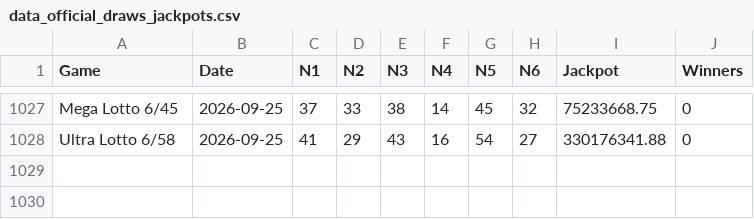
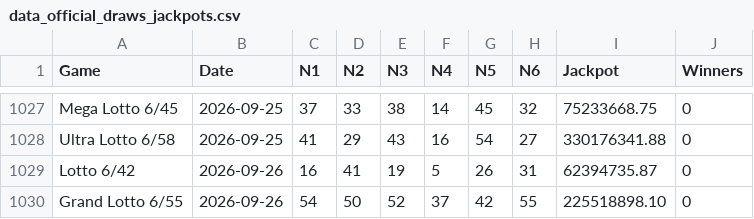
Before and after one commit to lantisprime/structure-discovery-lab, a CSV file: datasets/pcso-lotto/data_official_draws_jackpots.csv, drawn as a sheet; only a part is shown, gaps mark what is left out.

```diff
--- a/datasets/pcso-lotto/data_official_draws_jackpots.csv
+++ b/datasets/pcso-lotto/data_official_draws_jackpots.csv
@@ -1028 +1028,3 @@ Mega Lotto 6/45,2026-09-25,37,33,38,14,45,32,75233668.75,0
 Ultra Lotto 6/58,2026-09-25,41,29,43,16,54,27,330176341.88,0
+Lotto 6/42,2026-09-26,16,41,19,5,26,31,62394735.87,0
+Grand Lotto 6/55,2026-09-26,54,50,52,37,42,55,225518898.10,0
```
Also changed, not shown: datasets/pcso-lotto/data_astro_geomagnetic.csv, datasets/pcso-lotto/data_draws.csv, 11 other files.
